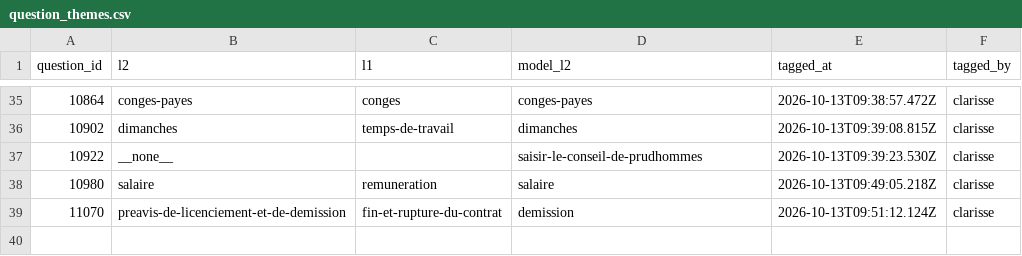
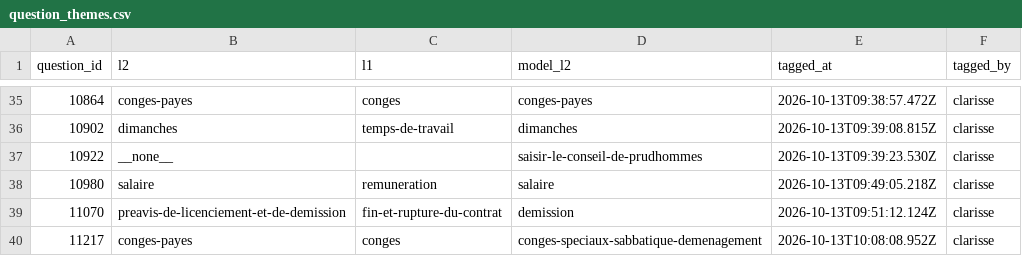
Before and after one commit to rmelisson/fiches-sp-links-tagging, a CSV file: votes/question_themes.csv, drawn as a sheet; only a part is shown, gaps mark what is left out.

Commit message:
themes: clarisse (39)

```diff
--- a/votes/question_themes.csv
+++ b/votes/question_themes.csv
@@ -39 +39,2 @@ question_id,l2,l1,model_l2,tagged_at,tagged_by
 11070,preavis-de-licenciement-et-de-demission,fin-et-rupture-du-contrat,demission,2026-10-13T09:51:12.124Z,clarisse
+11217,conges-payes,conges,conges-speciaux-sabbatique-demenagement,2026-10-13T10:08:08.952Z,clarisse
```
